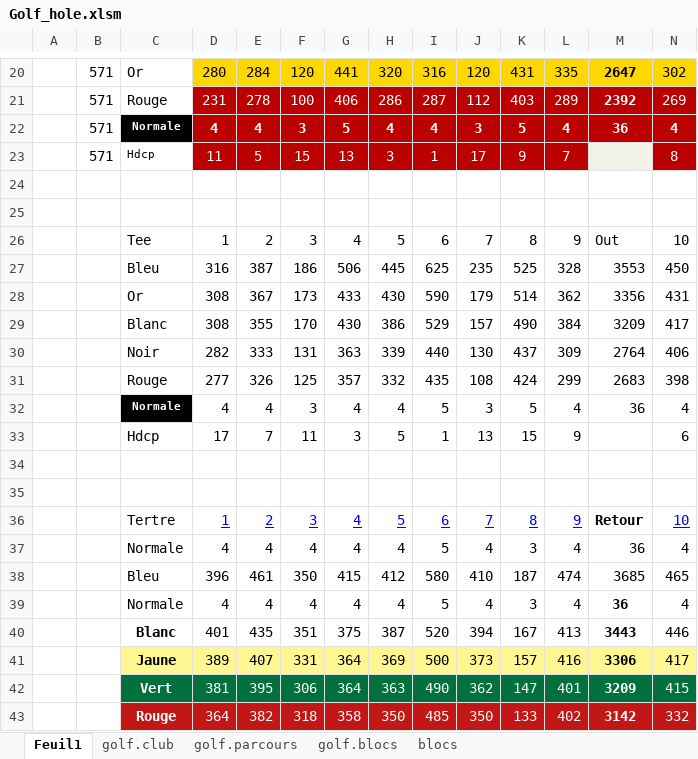
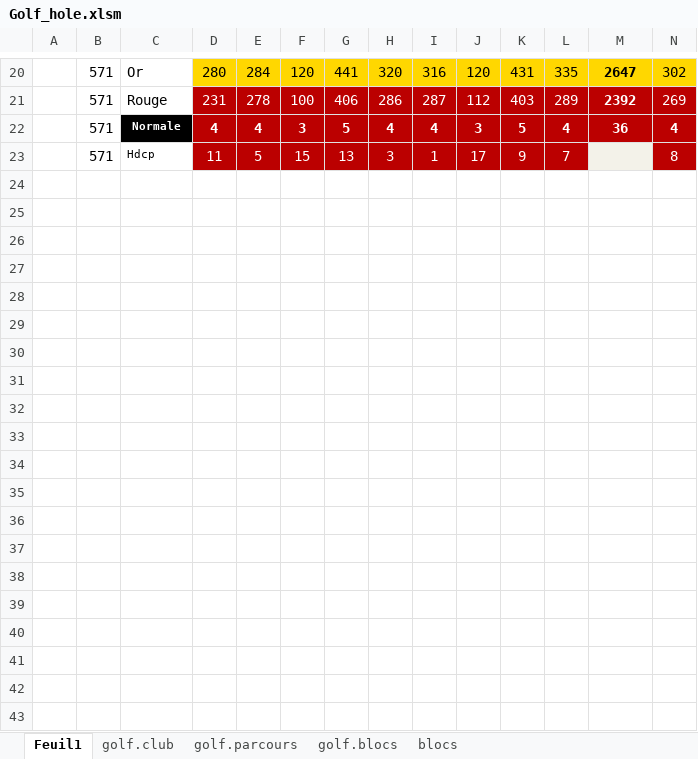
Before and after one commit to cdore00/golf, an Excel workbook: Golf_hole.xlsm, sheet Feuil1, drawn as a sheet; only a part is shown, gaps mark what is left out; values as stored, in another font and other column widths than the file's, no borders; charts and pictures not drawn; rows hold the shown columns only; the diff covers the shown part only; the diff names each change by its address in the sheet, - before the commit and + after, or states it on an @@ line.

```diff
--- a/Golf_hole.xlsm (sheet Feuil1)
+++ b/Golf_hole.xlsm (sheet Feuil1)
-row 24: (empty)
-row 25: (empty)
-row 26:  |  | Tee | 1 | 2 | 3 | 4 | 5 | 6 | 7 | 8 | 9 | Out | 10
-row 27:  |  | Bleu | 316 | 387 | 186 | 506 | 445 | 625 | 235 | 525 | 328 | 3553 | 450
-row 28:  |  | Or | 308 | 367 | 173 | 433 | 430 | 590 | 179 | 514 | 362 | 3356 | 431
-row 29:  |  | Blanc | 308 | 355 | 170 | 430 | 386 | 529 | 157 | 490 | 384 | 3209 | 417
-row 30:  |  | Noir | 282 | 333 | 131 | 363 | 339 | 440 | 130 | 437 | 309 | 2764 | 406
-row 31:  |  | Rouge | 277 | 326 | 125 | 357 | 332 | 435 | 108 | 424 | 299 | 2683 | 398
-row 32:  |  | Normale | 4 | 4 | 3 | 4 | 4 | 5 | 3 | 5 | 4 | 36 | 4
-row 33:  |  | Hdcp | 17 | 7 | 11 | 3 | 5 | 1 | 13 | 15 | 9 |  | 6
-row 34: (empty)
-row 35: (empty)
-row 36:  |  | Tertre | 1 | 2 | 3 | 4 | 5 | 6 | 7 | 8 | 9 | Retour | 10
-row 37:  |  | Normale | 4 | 4 | 4 | 4 | 4 | 5 | 4 | 3 | 4 | 36 | 4
-row 38:  |  | Bleu | 396 | 461 | 350 | 415 | 412 | 580 | 410 | 187 | 474 | 3685 | 465
-row 39:  |  | Normale | 4 | 4 | 4 | 4 | 4 | 5 | 4 | 3 | 4 | 36 | 4
-row 40:  |  | Blanc | 401 | 435 | 351 | 375 | 387 | 520 | 394 | 167 | 413 | 3443 | 446
-row 41:  |  | Jaune | 389 | 407 | 331 | 364 | 369 | 500 | 373 | 157 | 416 | 3306 | 417
-row 42:  |  | Vert | 381 | 395 | 306 | 364 | 363 | 490 | 362 | 147 | 401 | 3209 | 415
-row 43:  |  | Rouge | 364 | 382 | 318 | 358 | 350 | 485 | 350 | 133 | 402 | 3142 | 332
```
Also changed, not shown: 15 removed rows elsewhere in this sheet, charts or pictures, 1 other file.
